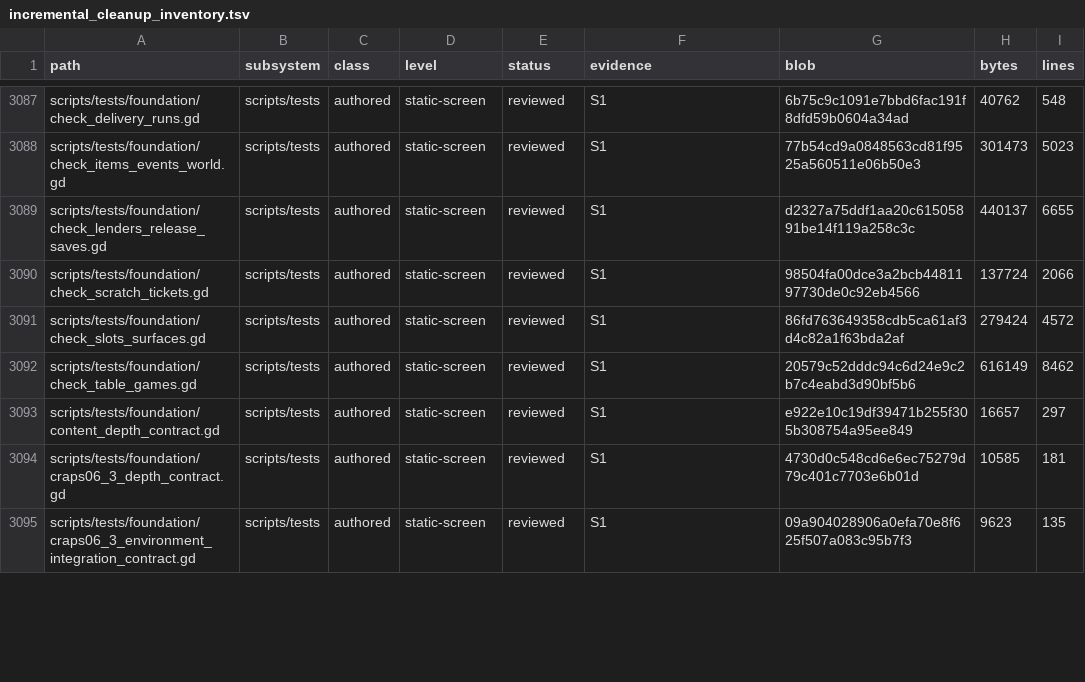
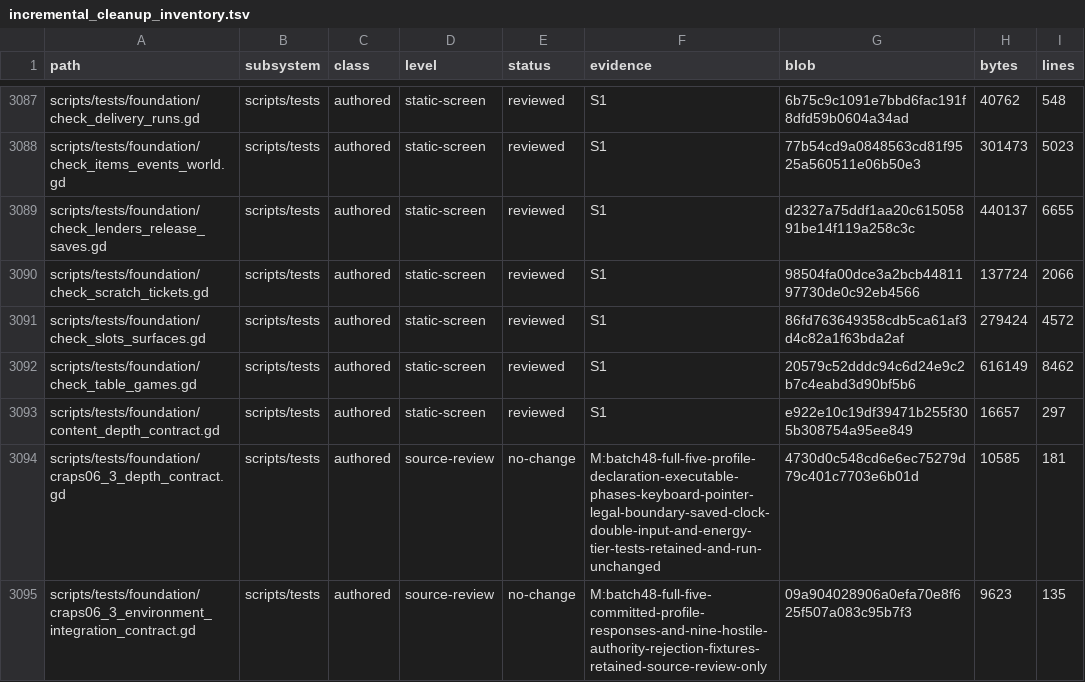
Before and after one commit to erikjpet/BeatTheHouse, a TSV file: docs/testing/incremental_cleanup_inventory.tsv, drawn as a sheet; only a part is shown, gaps mark what is left out; the diff covers the shown part only.

```diff
--- a/docs/testing/incremental_cleanup_inventory.tsv
+++ b/docs/testing/incremental_cleanup_inventory.tsv
@@ -3093,3 +3093,3 @@ scripts/tests/foundation/check_table_games.gd	scripts/tests	authored	static-scre
 scripts/tests/foundation/content_depth_contract.gd	scripts/tests	authored	static-screen	reviewed	S1	e922e10c19df39471b255f305b308754a95ee849	16657	297
-scripts/tests/foundation/craps06_3_depth_contract.gd	scripts/tests	authored	static-screen	reviewed	S1	4730d0c548cd6e6ec75279d79c401c7703e6b01d	10585	181
-scripts/tests/foundation/craps06_3_environment_integration_contract.gd	scripts/tests	authored	static-screen	reviewed	S1	09a904028906a0efa70e8f625f507a083c95b7f3	9623	135
+scripts/tests/foundation/craps06_3_depth_contract.gd	scripts/tests	authored	source-review	no-change	M:batch48-full-five-profile-declaration-executable-phases-keyboard-pointer-legal-boundary-saved-clock-double-input-and-energy-tier-tests-retained-and-run-unchanged	4730d0c548cd6e6ec75279d79c401c7703e6b01d	10585	181
+scripts/tests/foundation/craps06_3_environment_integration_contract.gd	scripts/tests	authored	source-review	no-change	M:batch48-full-five-committed-profile-responses-and-nine-hostile-authority-rejection-fixtures-retained-source-review-only	09a904028906a0efa70e8f625f507a083c95b7f3	9623	135
```
Also changed, not shown: 24 edited cells elsewhere in this file, 2 other files.
